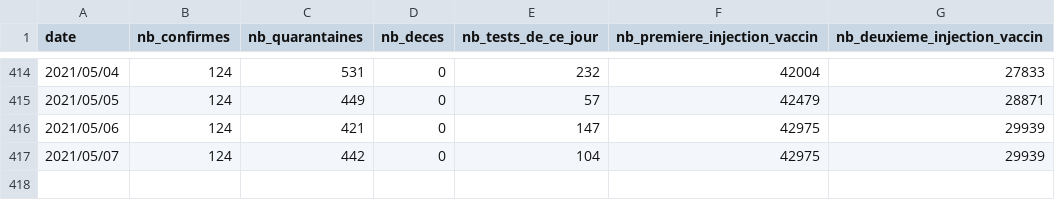
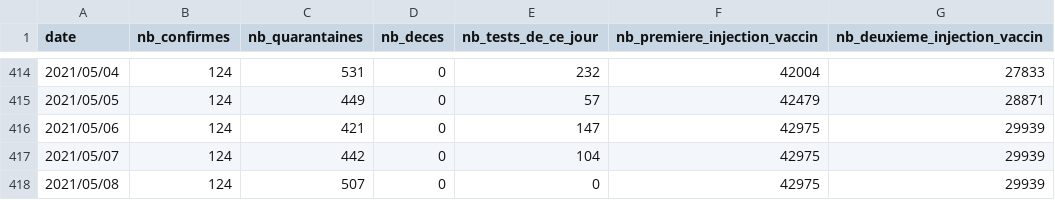
Before and after one commit to adriens/covid19-action-plan-nc, a CSV file: data/covid19-nc.csv, drawn as a sheet; only a part is shown, gaps mark what is left out; the diff names each change by its address in the sheet, - before the commit and + after, or states it on an @@ line.

Commit message:
samedi 08/05/2021 : aucun nouveau cas

```diff
--- a/data/covid19-nc.csv
+++ b/data/covid19-nc.csv
+row 418: 2021/05/08 | 124 | 507 | 0 | 0 | 42975 | 29939
```
